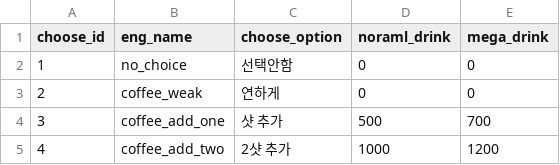
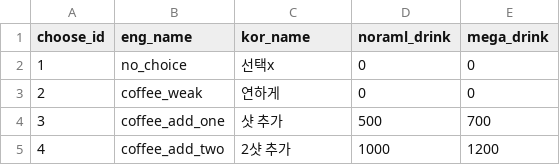
Before and after one commit to guaba98/mega_kiosk, a CSV file: DATA/drinks_price.csv, drawn as a sheet; only a part is shown.

Commit message:
mega kiosk day9 - 결제 qr / barcode 창 수정하기

```diff
--- a/DATA/drinks_price.csv
+++ b/DATA/drinks_price.csv
@@ -1,3 +1,3 @@
-choose_id,eng_name,choose_option,noraml_drink,mega_drink
-1,no_choice,선택안함,0,0
+choose_id,eng_name,kor_name,noraml_drink,mega_drink
+1,no_choice,선택x,0,0
 2,coffee_weak,연하게,0,0
```
Also changed, not shown: DATA/payment_choose.csv, 19 other files.
